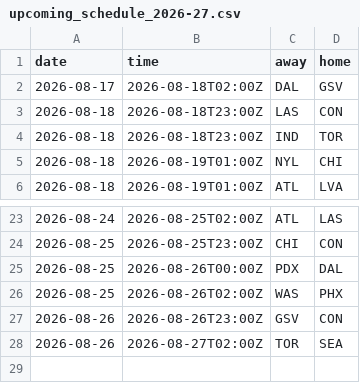
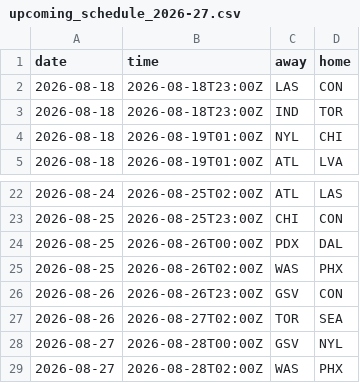
Before and after one commit to Alphakiller1/wnba-edge-model, a CSV file: data/raw/upcoming_schedule_2026-27.csv, drawn as a sheet; only a part is shown, gaps mark what is left out; removed rows and columns are numbered as before the commit, all else as after; the diff names each change by its address in the sheet, - before the commit and + after, or states it on an @@ line.

```diff
--- a/data/raw/upcoming_schedule_2026-27.csv
+++ b/data/raw/upcoming_schedule_2026-27.csv
-row 2: 2026-08-17 | 2026-08-18T02:00Z | DAL | GSV
+row 28: 2026-08-27 | 2026-08-28T00:00Z | GSV | NYL
+row 29: 2026-08-27 | 2026-08-28T02:00Z | WAS | PHX
```
Also changed, not shown: data/predictions/game_predictions.csv, data/processed/edge_board_2026-27.csv, 6 other files.
